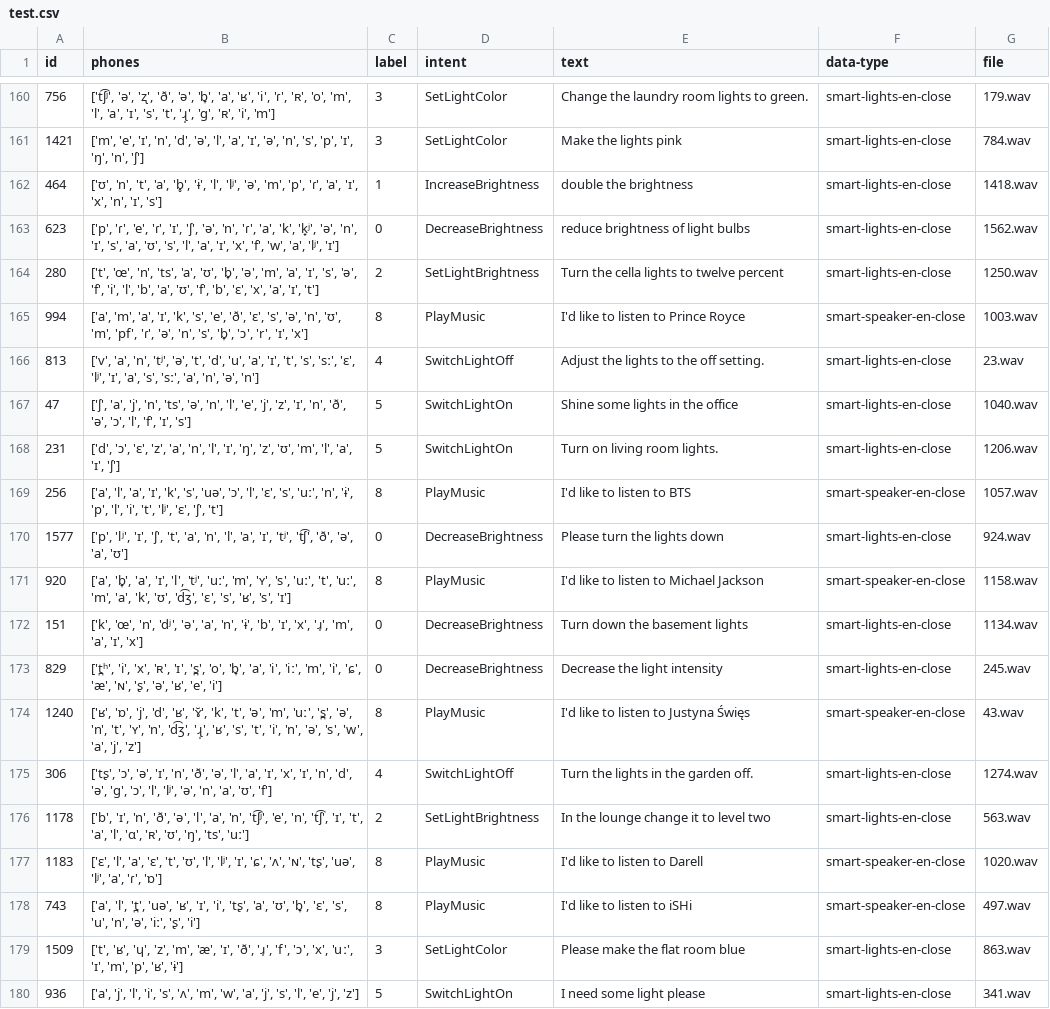
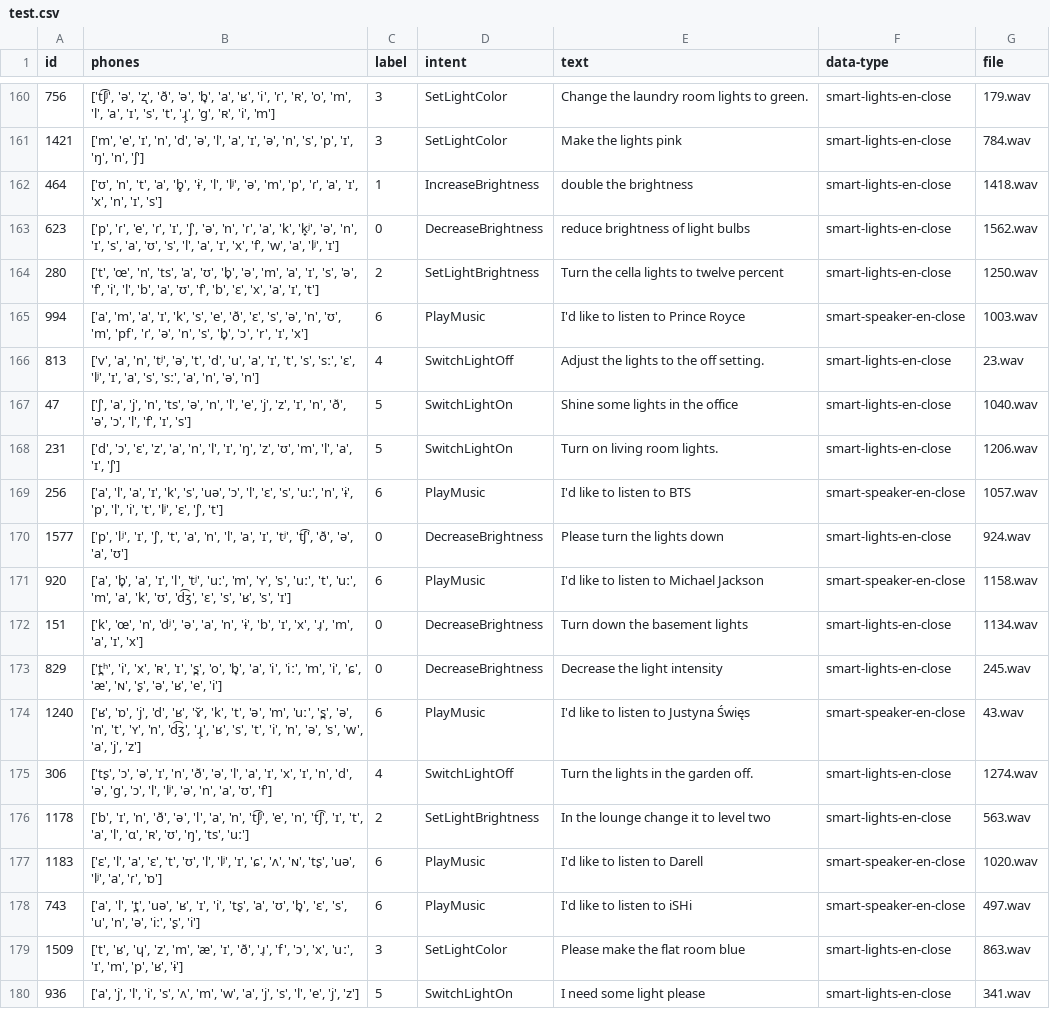
Before and after one commit to danielmonster/SLU-M-BERT, a CSV file: memory/enfr/en/test.csv, drawn as a sheet; only a part is shown, gaps mark what is left out; the diff covers the shown part only.

```diff
--- a/memory/enfr/en/test.csv
+++ b/memory/enfr/en/test.csv
@@ -164,3 +164,3 @@ id,phones,label,intent,text,data-type,file
 280,"['t', 'œ', 'n', 'ts', 'a', 'ʊ', 'b̞', 'ə', 'm', 'a', 'ɪ', 's', 'ə', 'f', 'i', 'l', 'b', 'a', 'ʊ', 'f', 'b', 'ɛ', 'x', 'a', 'ɪ', 't']",2,SetLightBrightness,Turn the cella lights to twelve percent,smart-lights-en-close,1250.wav
-994,"['a', 'm', 'a', 'ɪ', 'k', 's', 'e', 'ð', 'ɛ', 's', 'ə', 'n', 'ʊ', 'm', 'pf', 'ɾ', 'ə', 'n', 's', 'b̞', 'ɔ', 'r', 'ɪ', 'x']",8,PlayMusic,I'd like to listen to Prince Royce,smart-speaker-en-close,1003.wav
+994,"['a', 'm', 'a', 'ɪ', 'k', 's', 'e', 'ð', 'ɛ', 's', 'ə', 'n', 'ʊ', 'm', 'pf', 'ɾ', 'ə', 'n', 's', 'b̞', 'ɔ', 'r', 'ɪ', 'x']",6,PlayMusic,I'd like to listen to Prince Royce,smart-speaker-en-close,1003.wav
 813,"['v', 'a', 'n', 'tʲ', 'ə', 't', 'd', 'u', 'a', 'ɪ', 't', 's', 'sː', 'ɛ', 'lʲ', 'ɪ', 'a', 's', 'sː', 'a', 'n', 'ə', 'n']",4,SwitchLightOff,Adjust the lights to the off setting.,smart-lights-en-close,23.wav
@@ -168,12 +168,12 @@ id,phones,label,intent,text,data-type,file
 231,"['d', 'ɔ', 'ɛ', 'z', 'a', 'n', 'l', 'ɪ', 'ŋ', 'z', 'ʊ', 'm', 'l', 'a', 'ɪ', 'ʃ']",5,SwitchLightOn,Turn on living room lights.,smart-lights-en-close,1206.wav
-256,"['a', 'l', 'a', 'ɪ', 'k', 's', 'uə', 'ɔ', 'l', 'ɛ', 's', 'uː', 'n', 'ɨ', 'p', 'l', 'i', 't', 'lʲ', 'ɛ', 'ʃ', 't']",8,PlayMusic,I'd like to listen to BTS,smart-speaker-en-close,1057.wav
+256,"['a', 'l', 'a', 'ɪ', 'k', 's', 'uə', 'ɔ', 'l', 'ɛ', 's', 'uː', 'n', 'ɨ', 'p', 'l', 'i', 't', 'lʲ', 'ɛ', 'ʃ', 't']",6,PlayMusic,I'd like to listen to BTS,smart-speaker-en-close,1057.wav
 1577,"['p', 'lʲ', 'ɪ', 'ʃ', 't', 'a', 'n', 'l', 'a', 'ɪ', 'tʲ', 't͡ʃ', 'ð', 'ə', 'a', 'ʊ']",0,DecreaseBrightness,Please turn the lights down,smart-lights-en-close,924.wav
-920,"['a', 'b̞', 'a', 'ɪ', 'l', 'tʲ', 'uː', 'm', 'ʏ', 's', 'uː', 't', 'uː', 'm', 'a', 'k', 'ʊ', 'd͡ʒ', 'ɛ', 's', 'ʁ', 's', 'ɪ']",8,PlayMusic,I'd like to listen to Michael Jackson,smart-speaker-en-close,1158.wav
+920,"['a', 'b̞', 'a', 'ɪ', 'l', 'tʲ', 'uː', 'm', 'ʏ', 's', 'uː', 't', 'uː', 'm', 'a', 'k', 'ʊ', 'd͡ʒ', 'ɛ', 's', 'ʁ', 's', 'ɪ']",6,PlayMusic,I'd like to listen to Michael Jackson,smart-speaker-en-close,1158.wav
 151,"['k', 'œ', 'n', 'dʲ', 'ə', 'a', 'n', 'ɨ', 'b', 'ɪ', 'x', 'ɹ̩', 'm', 'a', 'ɪ', 'x']",0,DecreaseBrightness,Turn down the basement lights,smart-lights-en-close,1134.wav
 829,"['t̪ʰ', 'i', 'x', 'ʀ', 'ɪ', 's̪', 'o', 'b̞', 'a', 'i', 'iː', 'm', 'i', 'ɕ', 'æ', 'ɴ', 'ʂ', 'ə', 'ʁ', 'e', 'i']",0,DecreaseBrightness,Decrease the light intensity,smart-lights-en-close,245.wav
-1240,"['ʁ', 'ɒ', 'j', 'd', 'ʁ', 'ɤ̆', 'k', 't', 'ə', 'm', 'uː', 's̪', 'ə', 'n', 't', 'ʏ', 'n', 'd͡ʒ', 'ɻ̩', 'ʁ', 's', 't', 'i', 'n', 'ə', 's', 'w', 'a', 'j', 'z']",8,PlayMusic,I'd like to listen to Justyna Święs,smart-speaker-en-close,43.wav
+1240,"['ʁ', 'ɒ', 'j', 'd', 'ʁ', 'ɤ̆', 'k', 't', 'ə', 'm', 'uː', 's̪', 'ə', 'n', 't', 'ʏ', 'n', 'd͡ʒ', 'ɻ̩', 'ʁ', 's', 't', 'i', 'n', 'ə', 's', 'w', 'a', 'j', 'z']",6,PlayMusic,I'd like to listen to Justyna Święs,smart-speaker-en-close,43.wav
 306,"['tʂ', 'ɔ', 'ə', 'ɪ', 'n', 'ð', 'ə', 'l', 'a', 'ɪ', 'x', 'ɪ', 'n', 'd', 'ə', 'g', 'ɔ', 'l', 'lʲ', 'ə', 'n', 'a', 'ʊ', 'f']",4,SwitchLightOff,Turn the lights in the garden off.,smart-lights-en-close,1274.wav
 1178,"['b', 'ɪ', 'n', 'ð', 'ə', 'l', 'a', 'n', 't͡ʃʲ', 'e', 'n', 't͡ʃ', 'ɪ', 't', 'a', 'l', 'ɑ', 'ʀ', 'ʊ', 'ŋ', 'ts', 'uː']",2,SetLightBrightness,In the lounge change it to level two,smart-lights-en-close,563.wav
-1183,"['ɛ', 'l', 'a', 'ɛ', 't', 'ʊ', 'l', 'lʲ', 'ɪ', 'ɕ', 'ʌ', 'ɴ', 'tʂ', 'uə', 'lʲ', 'a', 'ɾ', 'ɒ']",8,PlayMusic,I'd like to listen to Darell,smart-speaker-en-close,1020.wav
-743,"['a', 'l', 't̪', 'uə', 'ʁ', 'ɪ', 'i', 'tʂ', 'a', 'ʊ', 'b̞', 'ɛ', 's', 'u', 'n', 'ə', 'iː', 'ʂ', 'i']",8,PlayMusic,I'd like to listen to iSHi,smart-speaker-en-close,497.wav
+1183,"['ɛ', 'l', 'a', 'ɛ', 't', 'ʊ', 'l', 'lʲ', 'ɪ', 'ɕ', 'ʌ', 'ɴ', 'tʂ', 'uə', 'lʲ', 'a', 'ɾ', 'ɒ']",6,PlayMusic,I'd like to listen to Darell,smart-speaker-en-close,1020.wav
+743,"['a', 'l', 't̪', 'uə', 'ʁ', 'ɪ', 'i', 'tʂ', 'a', 'ʊ', 'b̞', 'ɛ', 's', 'u', 'n', 'ə', 'iː', 'ʂ', 'i']",6,PlayMusic,I'd like to listen to iSHi,smart-speaker-en-close,497.wav
 1509,"['t', 'ʁ', 'ɥ', 'z', 'm', 'æ', 'ɪ', 'ð', 'ɹ̩', 'f', 'ɔ', 'x', 'uː', 'ɪ', 'm', 'p', 'ʁ', 'ɨ']",3,SetLightColor,Please make the flat room blue,smart-lights-en-close,863.wav
```
Also changed, not shown: 159 edited cells elsewhere in this file, memory/enfr/en/dev.csv, memory/enfr/en/train.csv, 16 other files.
